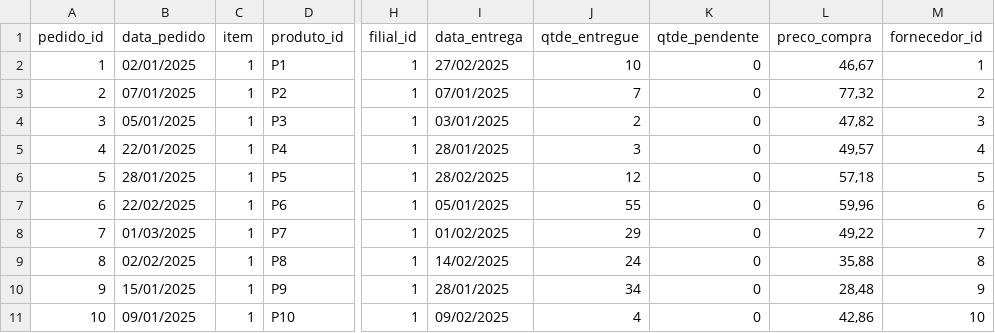
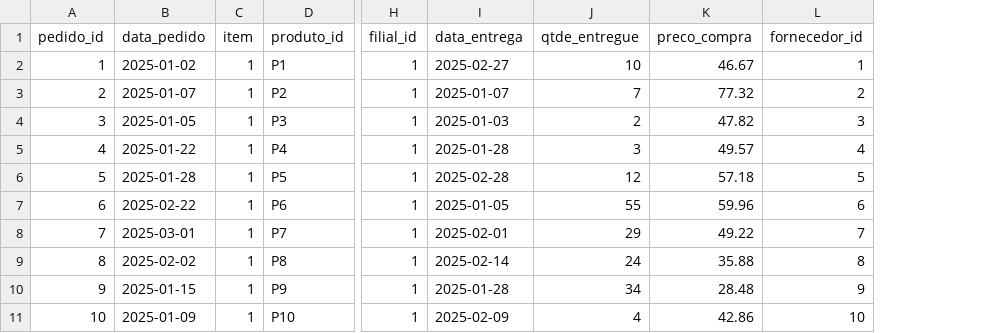
Before and after one commit to AndresonGlin/case_tecnico_estoque, a CSV file: data/importados/02_pedido_compra.csv, drawn as a sheet; only a part is shown, gaps mark what is left out; removed rows and columns are numbered as before the commit, all else as after; the diff covers the shown part only; the diff names each change by its address in the sheet, - before the commit and + after, or states it on an @@ line.

```diff
--- a/data/importados/02_pedido_compra.csv
+++ b/data/importados/02_pedido_compra.csv
-column K (qtde_pendente), rows 2-11: all 0
-B2 (data_pedido): 02/01/2025
+B2 (data_pedido): 2025-01-02
-I2 (data_entrega): 27/02/2025
+I2 (data_entrega): 2025-02-27
-K2 (preco_compra): 46,67
+K2 (preco_compra): 46.67
-B3 (data_pedido): 07/01/2025
+B3 (data_pedido): 2025-01-07
-I3 (data_entrega): 07/01/2025
+I3 (data_entrega): 2025-01-07
-K3 (preco_compra): 77,32
+K3 (preco_compra): 77.32
-B4 (data_pedido): 05/01/2025
+B4 (data_pedido): 2025-01-05
-I4 (data_entrega): 03/01/2025
+I4 (data_entrega): 2025-01-03
-K4 (preco_compra): 47,82
+K4 (preco_compra): 47.82
-B5 (data_pedido): 22/01/2025
+B5 (data_pedido): 2025-01-22
-I5 (data_entrega): 28/01/2025
+I5 (data_entrega): 2025-01-28
-K5 (preco_compra): 49,57
+K5 (preco_compra): 49.57
-B6 (data_pedido): 28/01/2025
+B6 (data_pedido): 2025-01-28
-I6 (data_entrega): 28/02/2025
+I6 (data_entrega): 2025-02-28
-K6 (preco_compra): 57,18
+K6 (preco_compra): 57.18
-B7 (data_pedido): 22/02/2025
+B7 (data_pedido): 2025-02-22
-I7 (data_entrega): 05/01/2025
+I7 (data_entrega): 2025-01-05
-K7 (preco_compra): 59,96
+K7 (preco_compra): 59.96
-B8 (data_pedido): 01/03/2025
+B8 (data_pedido): 2025-03-01
-I8 (data_entrega): 01/02/2025
+I8 (data_entrega): 2025-02-01
-K8 (preco_compra): 49,22
+K8 (preco_compra): 49.22
-B9 (data_pedido): 02/02/2025
+B9 (data_pedido): 2025-02-02
-I9 (data_entrega): 14/02/2025
+I9 (data_entrega): 2025-02-14
-K9 (preco_compra): 35,88
+K9 (preco_compra): 35.88
-B10 (data_pedido): 15/01/2025
+B10 (data_pedido): 2025-01-15
-I10 (data_entrega): 28/01/2025
+I10 (data_entrega): 2025-01-28
-K10 (preco_compra): 28,48
+K10 (preco_compra): 28.48
-B11 (data_pedido): 09/01/2025
+B11 (data_pedido): 2025-01-09
-I11 (data_entrega): 09/02/2025
+I11 (data_entrega): 2025-02-09
-K11 (preco_compra): 42,86
+K11 (preco_compra): 42.86
```
Also changed, not shown: 57 edited cells elsewhere in this file, data/importados/01_venda.csv, 3 other files.
